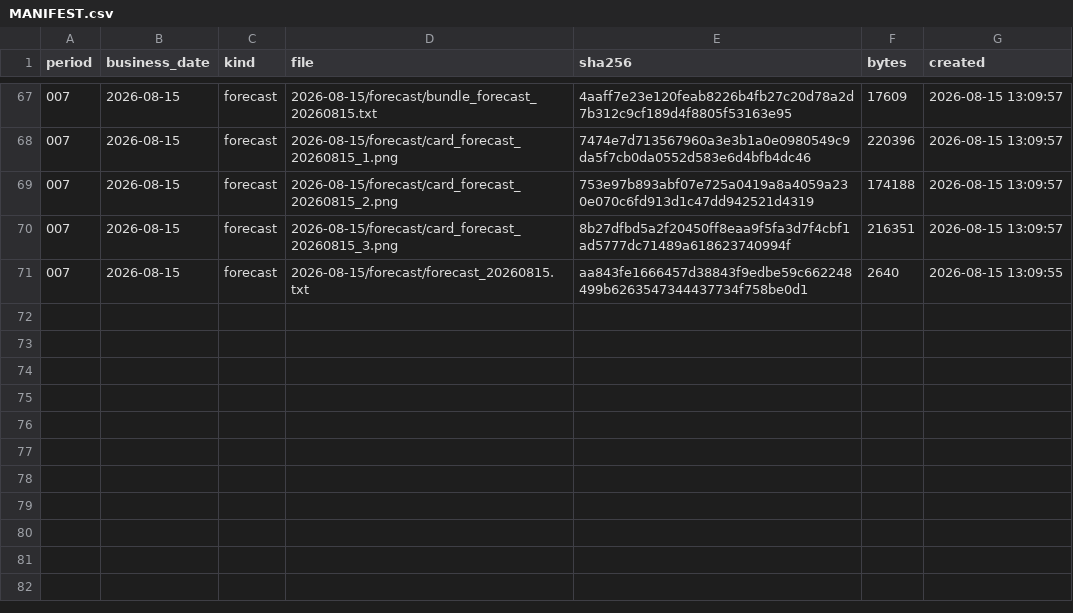
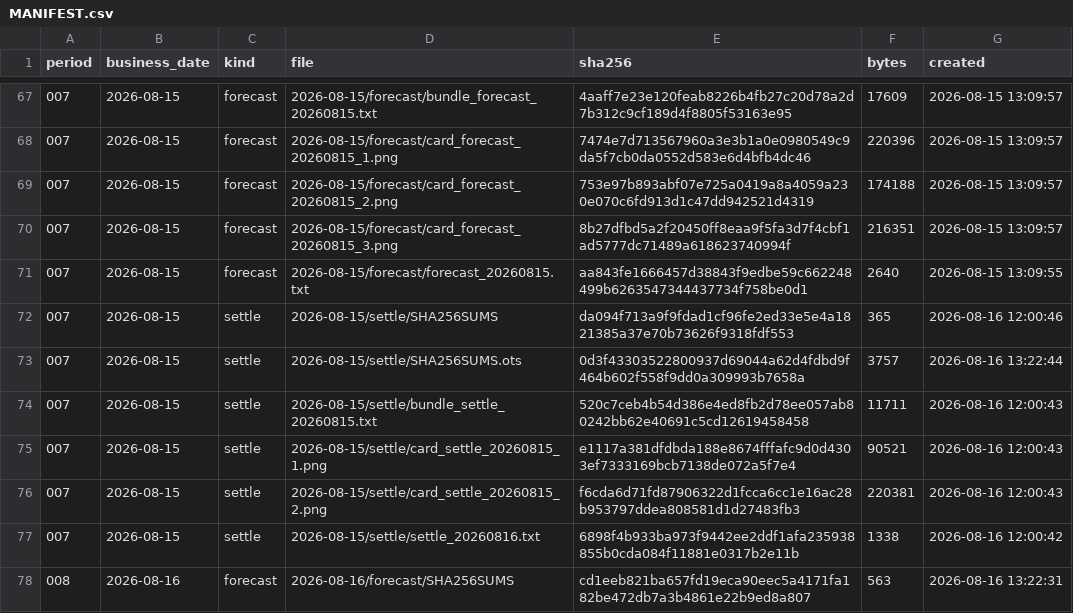
Before and after one commit to yuxiaotao721/yangbenwai-archive, a CSV file: MANIFEST.csv, drawn as a sheet; only a part is shown, gaps mark what is left out; the diff covers the shown part only; the diff names each change by its address in the sheet, - before the commit and + after, or states it on an @@ line.

```diff
--- a/MANIFEST.csv
+++ b/MANIFEST.csv
+row 72: 007 | 2026-08-15 | settle | 2026-08-15/settle/SHA256SUMS | da094f713a9f9fdad1cf96fe2ed33e5e4a1821385a37e70b73626f9318fdf553 | 365 | 2026-08-16 12:00:46
+row 73: 007 | 2026-08-15 | settle | 2026-08-15/settle/SHA256SUMS.ots | 0d3f43303522800937d69044a62d4fdbd9f464b602f558f9dd0a309993b7658a | 3757 | 2026-08-16 13:22:44
+row 74: 007 | 2026-08-15 | settle | 2026-08-15/settle/bundle_settle_20260815.txt | 520c7ceb4b54d386e4ed8fb2d78ee057ab80242bb62e40691c5cd12619458458 | 11711 | 2026-08-16 12:00:43
+row 75: 007 | 2026-08-15 | settle | 2026-08-15/settle/card_settle_20260815_1.png | e1117a381dfdbda188e8674fffafc9d0d4303ef7333169bcb7138de072a5f7e4 | 90521 | 2026-08-16 12:00:43
+row 76: 007 | 2026-08-15 | settle | 2026-08-15/settle/card_settle_20260815_2.png | f6cda6d71fd87906322d1fcca6cc1e16ac28b953797ddea808581d1d27483fb3 | 220381 | 2026-08-16 12:00:43
+row 77: 007 | 2026-08-15 | settle | 2026-08-15/settle/settle_20260816.txt | 6898f4b933ba973f9442ee2ddf1afa235938855b0cda084f11881e0317b2e11b | 1338 | 2026-08-16 12:00:42
+row 78: 008 | 2026-08-16 | forecast | 2026-08-16/forecast/SHA256SUMS | cd1eeb821ba657fd19eca90eec5a4171fa182be472db7a3b4861e22b9ed8a807 | 563 | 2026-08-16 13:22:31
```
Also changed, not shown: 7 added rows and 6 edited cells elsewhere in this file, 16 other files.
